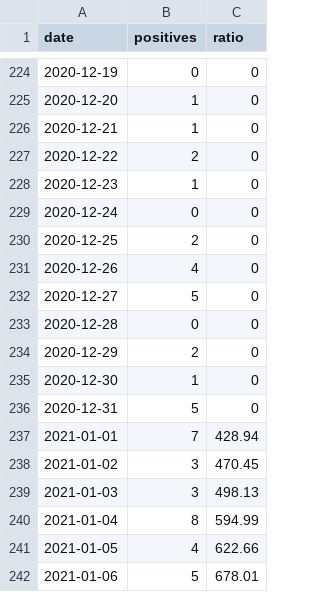
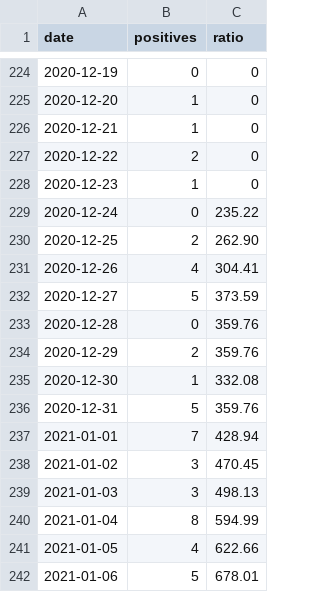
Before and after one commit to nabaroa/lekeitio-covid, a CSV file: docs/data/data.csv, drawn as a sheet; only a part is shown, gaps mark what is left out.

Commit message:
Add data and graph description

```diff
--- a/docs/data/data.csv
+++ b/docs/data/data.csv
@@ -228,10 +228,10 @@ date,positives,ratio
 2020-12-23,1,0
-2020-12-24,0,0
-2020-12-25,2,0
-2020-12-26,4,0
-2020-12-27,5,0
-2020-12-28,0,0
-2020-12-29,2,0
-2020-12-30,1,0
-2020-12-31,5,0
+2020-12-24,0,235.22
+2020-12-25,2,262.90
+2020-12-26,4,304.41
+2020-12-27,5,373.59
+2020-12-28,0,359.76
+2020-12-29,2,359.76
+2020-12-30,1,332.08
+2020-12-31,5,359.76
 2021-01-01,7,428.94
```
Also changed, not shown: 1 other file.
